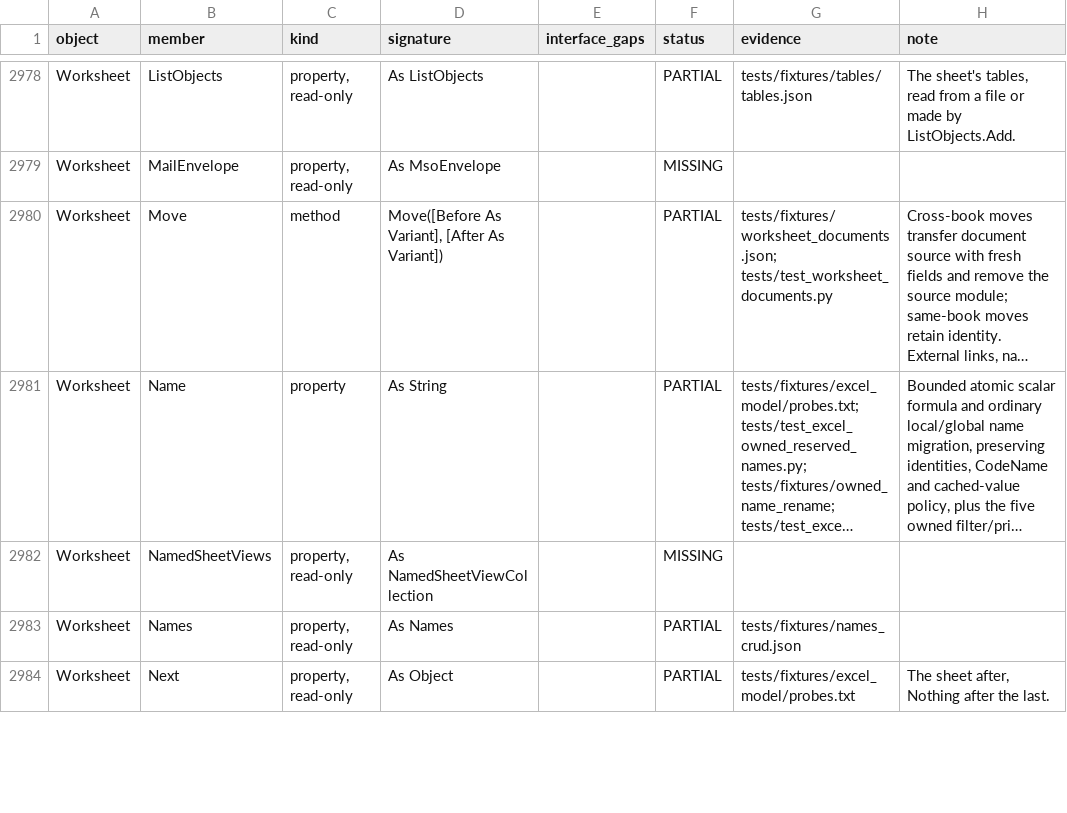
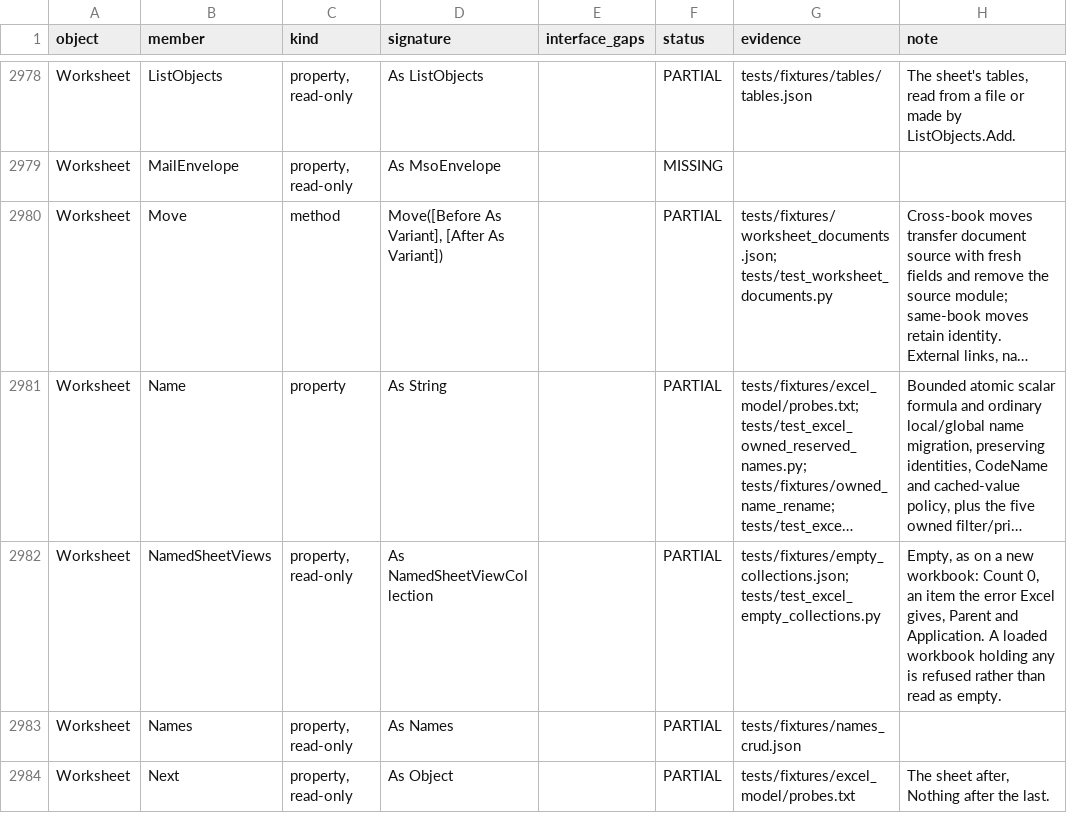
Before and after one commit to WilliamSmithEdward/pyOpenVBA, a CSV file: docs/excel_checklist.csv, drawn as a sheet; only a part is shown, gaps mark what is left out; long unchanged cells end in …; the diff covers the shown part only; the diff names each change by its address in the sheet, - before the commit and + after, or states it on an @@ line.

Commit message:
Add the collections a new workbook holds nothing in (#404)
Adds 12 collections the model holds nothing in, as a new workbook has them. They are QueryTables, OLEObjects and NamedSheetViews on Worksheet; XmlMaps, XmlNamespaces, CustomViews, PublishObjects, SlicerCaches, Charts, Excel4MacroSheets and Excel4IntlMacroSheets on Workbook; and Application.Charts. The new code is in `_empty_collections.py`.

`tests/fixtures/empty_collections.json` reads each one's TypeName, Count, Item by number and by name, Parent, Application and default member on a new workbook.

- Each counts 0. Item raises the error Excel gives, which differs by collection and by key: 9 for most, 1004 for OLEObjects, 5 for CustomViews, 1004 for PublishObjects by name, 5 for SlicerCaches by name, and 438 for NamedSheetViews, which has no Item.
- The chart and macro sheet collections are Sheets objects whose Parent is the workbook. NamedSheetViews is a NamedSheetViewCollection.
- To stay honest about loaded files, the loader records the relationship types a workbook and each sheet came with, plus markers for oleObjects, webPublishItems, customWorkbookViews and webPublishObjects. A collection whose kind of part is present reports "not implemented" rather than empty. A test covers that. Chart sheets and Excel 4 macro sheets already stop a workbook from loading.

The whole test suite (55851 passed), the checklist test and pyright on the changed source and test files pass locally.

```diff
--- a/docs/excel_checklist.csv
+++ b/docs/excel_checklist.csv
-F2982 (status): MISSING
+F2982 (status): PARTIAL
-G2982 (evidence): (empty)
+G2982 (evidence): tests/fixtures/empty_collections.json; tests/test_excel_empty_collections.py
-H2982 (note): (empty)
+H2982 (note): Empty, as on a new workbook: Count 0, an item the error Excel gives, Parent and Application. A loaded workbook holding any is refused rather than read as empty.
```
Also changed, not shown: 33 edited cells elsewhere in this file, 7 other files.
